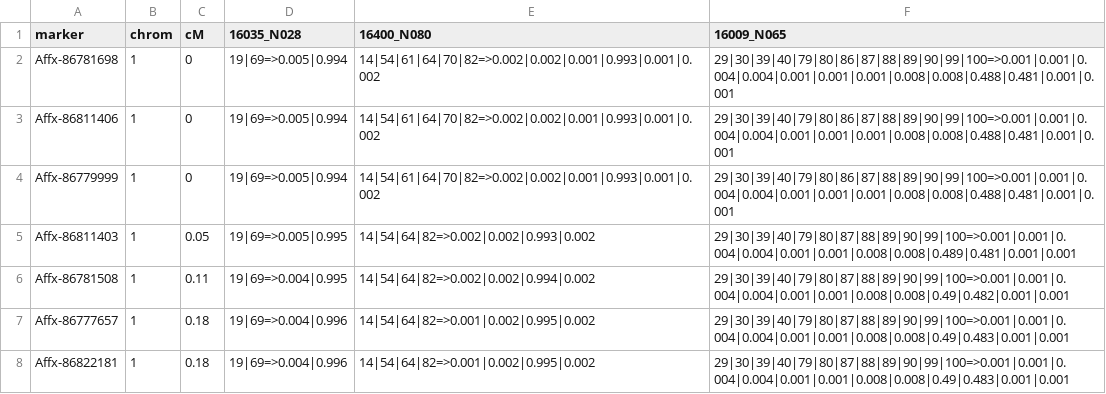
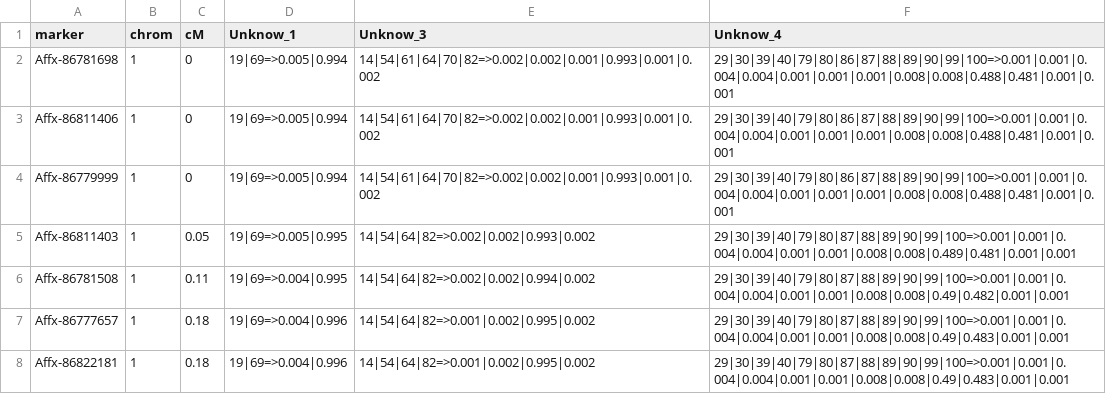
Before and after one commit to Cristianetaniguti/Qploidy, a CSV file: inst/genofile_sub.csv, drawn as a sheet; only a part is shown.

```diff
--- a/inst/genofile_sub.csv
+++ b/inst/genofile_sub.csv
@@ -1,2 +1,2 @@
-"marker","chrom","cM","16035_N028","16400_N080","16009_N065"
+"marker","chrom","cM","Unknow_1","Unknow_3","Unknow_4"
 "Affx-86781698",1,0,"19|69=>0.005|0.994","14|54|61|64|70|82=>0.002|0.002|0.001|0.993|0.001|0.002","29|30|39|40|79|80|86|87|88|89|90|99|100=>0.001|0.001|0.004|0.004|0.001|0.001|0.001|0.008|0.008|0.488|0.481|0.001|0.001"
```
Also changed, not shown: 27 other files.
